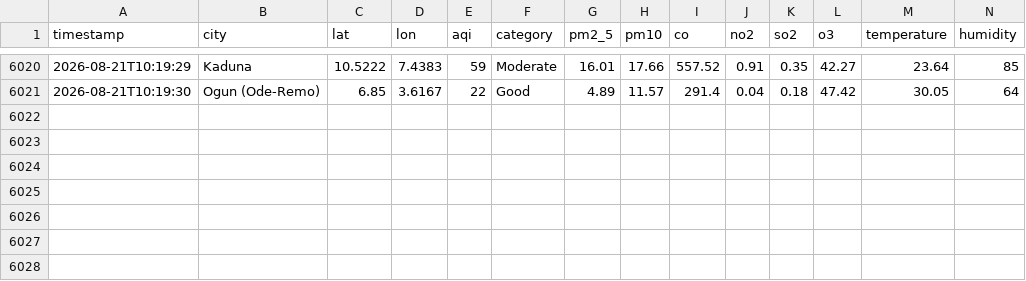
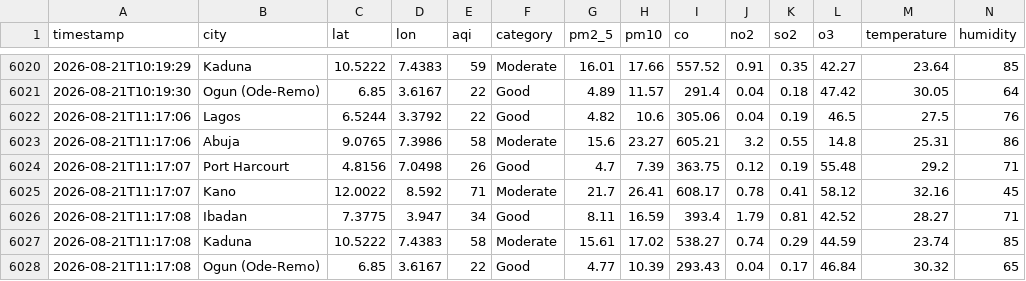
Before and after one commit to extremesam/Air-Quality-Dashboard, a CSV file: data/history.csv, drawn as a sheet; only a part is shown, gaps mark what is left out; rows hold the shown columns only; the diff names each change by its address in the sheet, - before the commit and + after, or states it on an @@ line.

Commit message:
Hourly data update

```diff
--- a/data/history.csv
+++ b/data/history.csv
+row 6022: 2026-08-21T11:17:06 | Lagos | 6.5244 | 3.3792 | 22 | Good | 4.82 | 10.6 | 305.06 | 0.04 | 0.19 | 46.5 | 27.5 | 76
+row 6023: 2026-08-21T11:17:06 | Abuja | 9.0765 | 7.3986 | 58 | Moderate | 15.6 | 23.27 | 605.21 | 3.2 | 0.55 | 14.8 | 25.31 | 86
+row 6024: 2026-08-21T11:17:07 | Port Harcourt | 4.8156 | 7.0498 | 26 | Good | 4.7 | 7.39 | 363.75 | 0.12 | 0.19 | 55.48 | 29.2 | 71
+row 6025: 2026-08-21T11:17:07 | Kano | 12.0022 | 8.592 | 71 | Moderate | 21.7 | 26.41 | 608.17 | 0.78 | 0.41 | 58.12 | 32.16 | 45
+row 6026: 2026-08-21T11:17:08 | Ibadan | 7.3775 | 3.947 | 34 | Good | 8.11 | 16.59 | 393.4 | 1.79 | 0.81 | 42.52 | 28.27 | 71
+row 6027: 2026-08-21T11:17:08 | Kaduna | 10.5222 | 7.4383 | 58 | Moderate | 15.61 | 17.02 | 538.27 | 0.74 | 0.29 | 44.59 | 23.74 | 85
+row 6028: 2026-08-21T11:17:08 | Ogun (Ode-Remo) | 6.85 | 3.6167 | 22 | Good | 4.77 | 10.39 | 293.43 | 0.04 | 0.17 | 46.84 | 30.32 | 65
```
Also changed, not shown: data/air_quality.csv, 2 other files.
